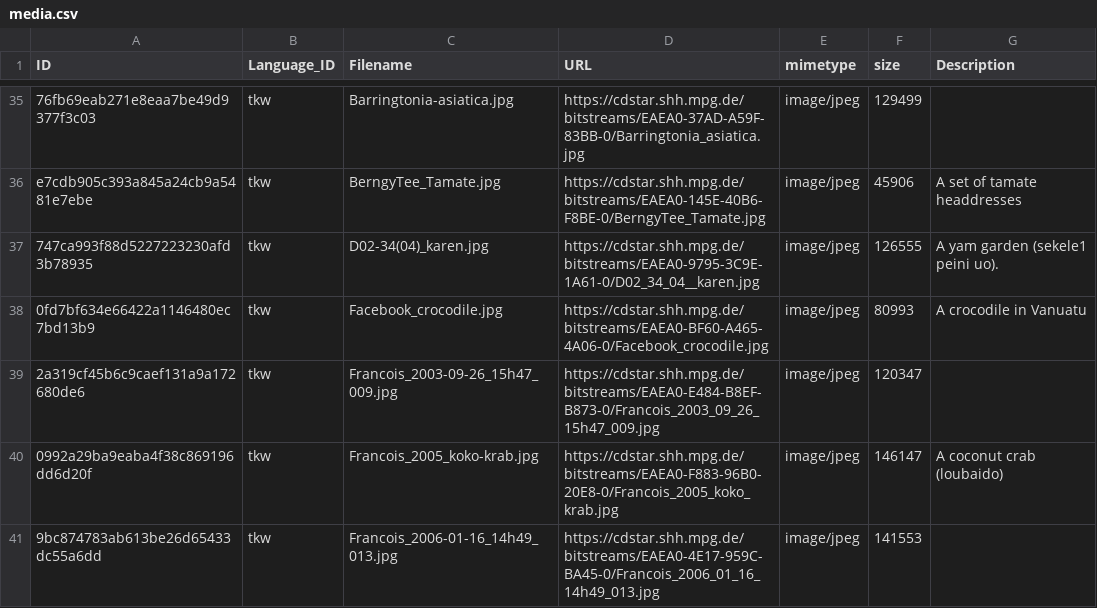
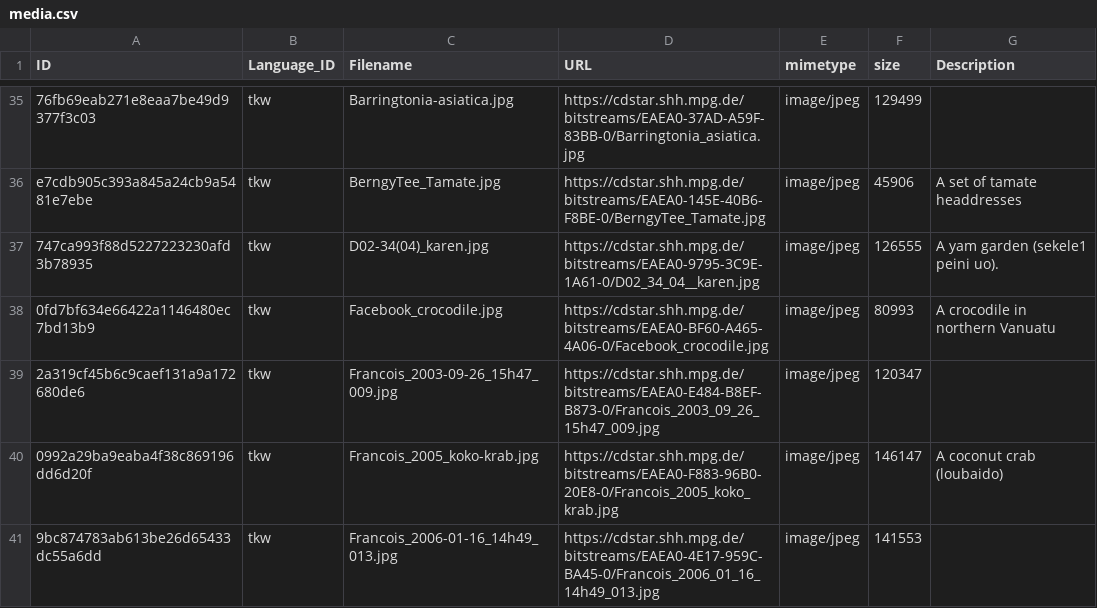
Before and after one commit to dictionaria/teanu, a CSV file: cldf/media.csv, drawn as a sheet; only a part is shown, gaps mark what is left out.

```diff
--- a/cldf/media.csv
+++ b/cldf/media.csv
@@ -37,3 +37,3 @@ e7cdb905c393a845a24cb9a5481e7ebe,tkw,BerngyTee_Tamate.jpg,https://cdstar.shh.mpg
 747ca993f88d5227223230afd3b78935,tkw,D02-34(04)_karen.jpg,https://cdstar.shh.mpg.de/bitstreams/EAEA0-9795-3C9E-1A61-0/D02_34_04__karen.jpg,image/jpeg,126555,A yam garden (sekele1 peini uo).
-0fd7bf634e66422a1146480ec7bd13b9,tkw,Facebook_crocodile.jpg,https://cdstar.shh.mpg.de/bitstreams/EAEA0-BF60-A465-4A06-0/Facebook_crocodile.jpg,image/jpeg,80993,A crocodile in Vanuatu
+0fd7bf634e66422a1146480ec7bd13b9,tkw,Facebook_crocodile.jpg,https://cdstar.shh.mpg.de/bitstreams/EAEA0-BF60-A465-4A06-0/Facebook_crocodile.jpg,image/jpeg,80993,A crocodile in northern Vanuatu
 2a319cf45b6c9caef131a9a172680de6,tkw,Francois_2003-09-26_15h47_009.jpg,https://cdstar.shh.mpg.de/bitstreams/EAEA0-E484-B8EF-B873-0/Francois_2003_09_26_15h47_009.jpg,image/jpeg,120347,
```
Also changed, not shown: cldf/entries.csv, cldf/examples.csv, 3 other files.
